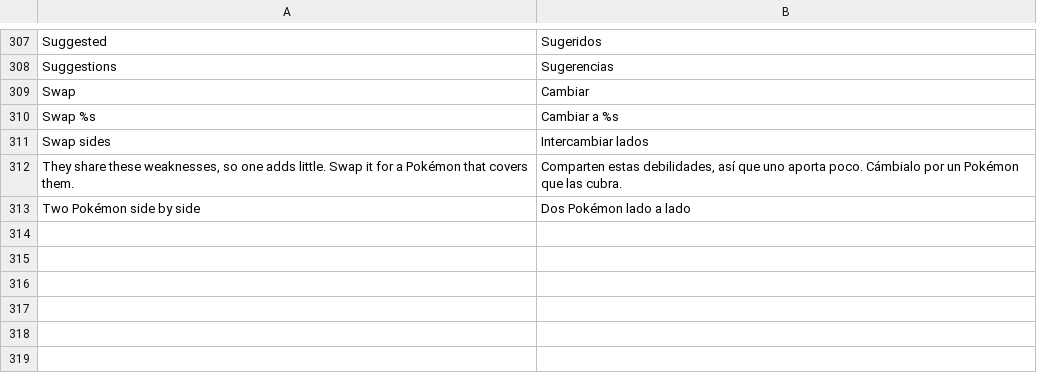
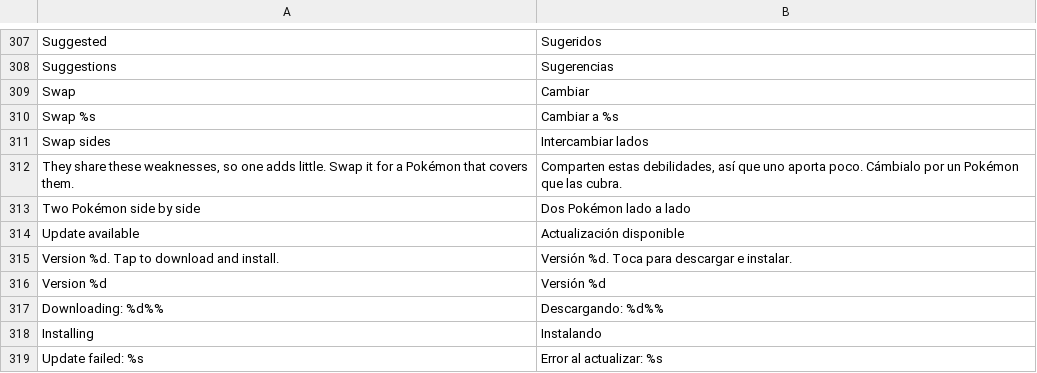
Before and after one commit to D3anDark/dexsearch, a TSV file: assets/lang/es.tsv, drawn as a sheet; only a part is shown, gaps mark what is left out.

```diff
--- a/assets/lang/es.tsv
+++ b/assets/lang/es.tsv
@@ -313 +313,7 @@ They share these weaknesses, so one adds little. Swap it for a Pokémon that cov
 Two Pokémon side by side	Dos Pokémon lado a lado
+Update available	Actualización disponible
+Version %d. Tap to download and install.	Versión %d. Toca para descargar e instalar.
+Version %d	Versión %d
+Downloading: %d%%	Descargando: %d%%
+Installing	Instalando
+Update failed: %s	Error al actualizar: %s
```
Also changed, not shown: assets/lang/ja.tsv, assets/lang/pl.tsv, 7 other files.
